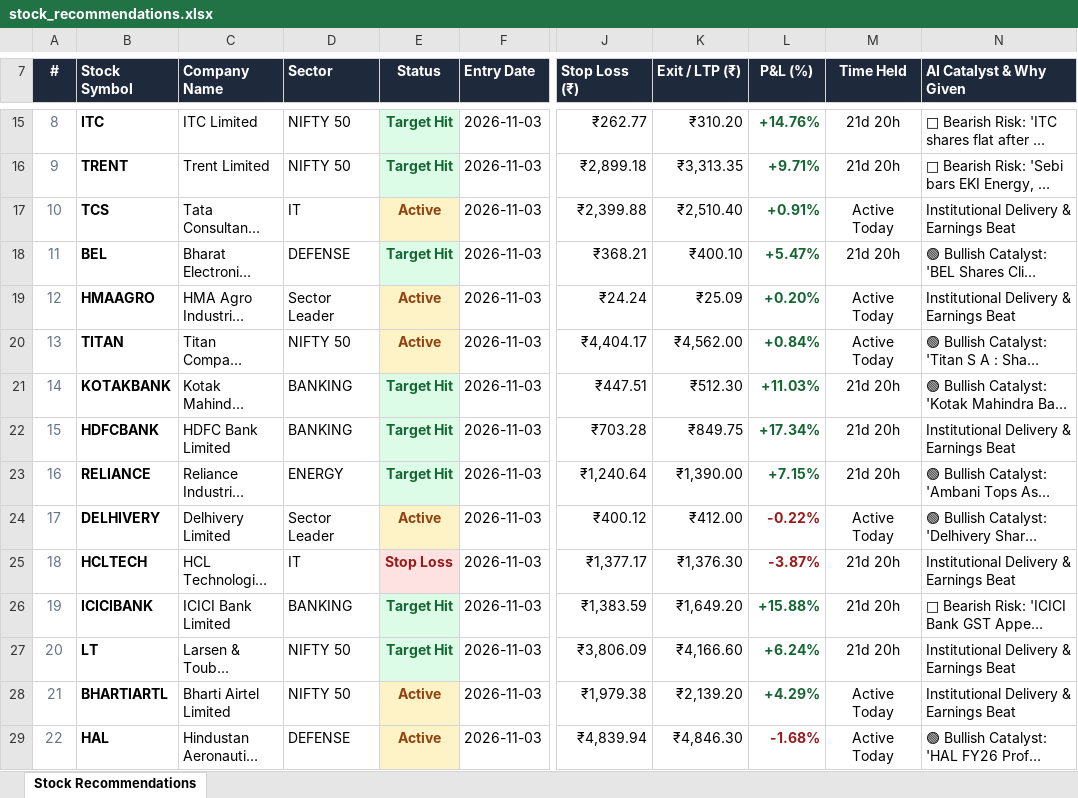
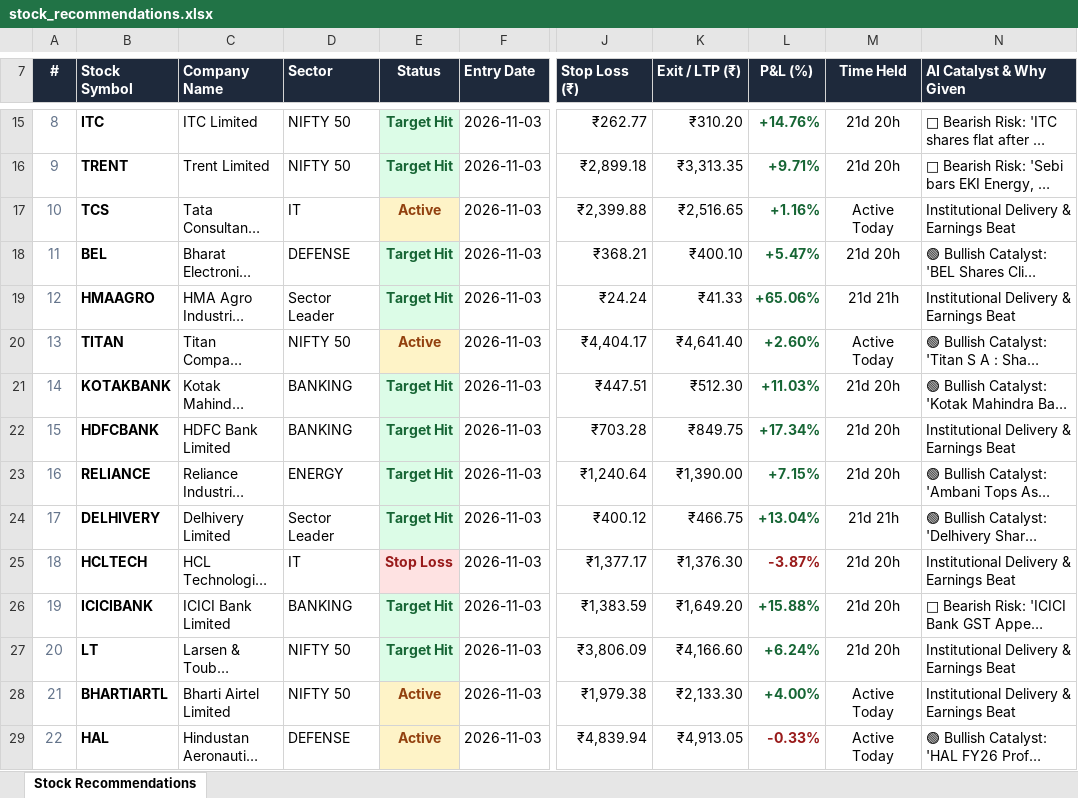
Before and after one commit to kadamarya10/Quantedge-trading-stocks, an Excel workbook: stock_recommendations.xlsx, sheet Stock Recommendations, drawn as a sheet; only a part is shown, gaps mark what is left out; long unchanged cells end in …; values as stored, in another font and other column widths than the file's, no borders; the diff covers the shown part only; the diff names each change by its address in the sheet, - before the commit and + after, or states it on an @@ line.

```diff
--- a/stock_recommendations.xlsx (sheet Stock Recommendations)
+++ b/stock_recommendations.xlsx (sheet Stock Recommendations)
-K17 (Exit / LTP (₹)): ₹2,510.40
+K17 (Exit / LTP (₹)): ₹2,516.65
-L17 (P&L (%)): +0.91%
+L17 (P&L (%)): +1.16%
-E19 (Status): Active
+E19 (Status): Target Hit
@@ E19 fill: #FEF3C7 → #DCFCE7, text colour: #92400E → #166534 @@
-K19 (Exit / LTP (₹)): ₹25.09
+K19 (Exit / LTP (₹)): ₹41.33
-L19 (P&L (%)): +0.20%
+L19 (P&L (%)): +65.06%
-M19 (Time Held): Active Today
+M19 (Time Held): 21d 21h
-K20 (Exit / LTP (₹)): ₹4,562.00
+K20 (Exit / LTP (₹)): ₹4,641.40
-L20 (P&L (%)): +0.84%
+L20 (P&L (%)): +2.60%
-E24 (Status): Active
+E24 (Status): Target Hit
@@ E24 fill: #FEF3C7 → #DCFCE7, text colour: #92400E → #166534 @@
-K24 (Exit / LTP (₹)): ₹412.00
+K24 (Exit / LTP (₹)): ₹466.75
-L24 (P&L (%)): -0.22%
+L24 (P&L (%)): +13.04%
-L24 text colour: #991B1B
+L24 text colour: #166534
-M24 (Time Held): Active Today
+M24 (Time Held): 21d 21h
-K28 (Exit / LTP (₹)): ₹2,139.20
+K28 (Exit / LTP (₹)): ₹2,133.30
-L28 (P&L (%)): +4.29%
+L28 (P&L (%)): +4.00%
-K29 (Exit / LTP (₹)): ₹4,846.30
+K29 (Exit / LTP (₹)): ₹4,913.05
-L29 (P&L (%)): -1.68%
+L29 (P&L (%)): -0.33%
```
Also changed, not shown: 13 edited cells and cell formats elsewhere in this sheet, options_trades.xlsx, 7 other files.
